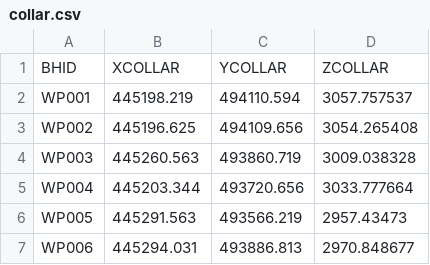
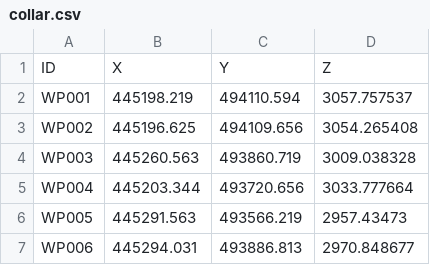
Before and after one commit to kevinalexandr19/manual-python-geologia, a CSV file: notebooks/files/collar.csv, drawn as a sheet; only a part is shown; removed rows and columns are numbered as before the commit, all else as after; the diff names each change by its address in the sheet, - before the commit and + after, or states it on an @@ line.

```diff
--- a/notebooks/files/collar.csv
+++ b/notebooks/files/collar.csv
-row 1: BHID | XCOLLAR | YCOLLAR | ZCOLLAR
+row 1: ID | X | Y | Z
```
Also changed, not shown: notebooks/files/lith.csv, notebooks/files/survey.csv, 7 other files.
